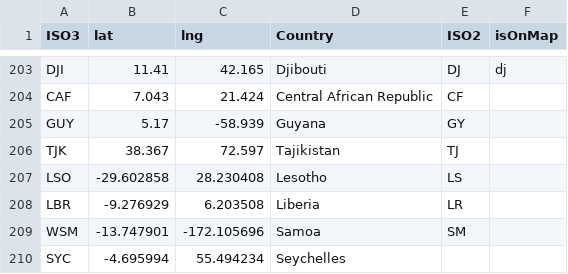
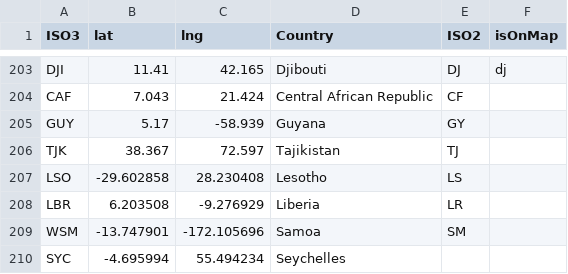
Before and after one commit to gitvfd/OECD-ACI-Country-Map, a TSV file: data/coord_country.tsv, drawn as a sheet; only a part is shown, gaps mark what is left out.

```diff
--- a/data/coord_country.tsv
+++ b/data/coord_country.tsv
@@ -207,3 +207,3 @@ TJK	38.367	72.597	Tajikistan	TJ
 LSO	-29.602858	28.230408	Lesotho	LS	
-LBR	-9.276929	6.203508	Liberia	LR	
+LBR	6.203508	-9.276929	Liberia	LR	
 WSM	-13.747901	-172.105696	Samoa	SM	
```
Also changed, not shown: 3 other files.
